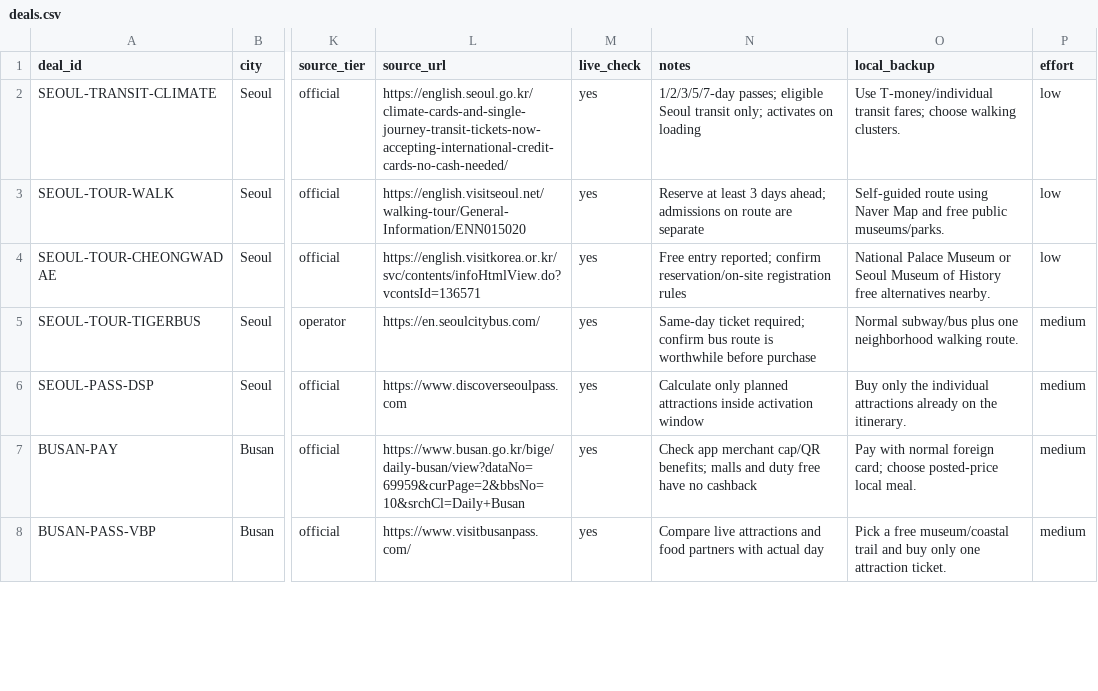
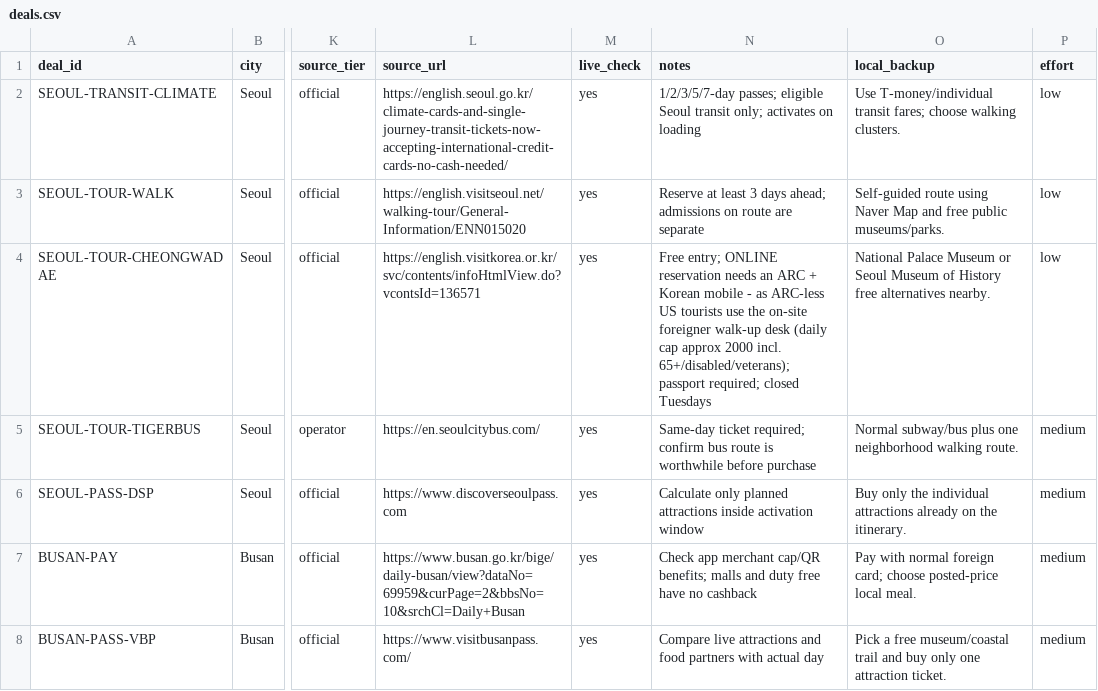
Before and after one commit to buffedlizard55-lab/Korea, a CSV file: data/deals.csv, drawn as a sheet; only a part is shown, gaps mark what is left out; the diff covers the shown part only; the diff names each change by its address in the sheet, - before the commit and + after, or states it on an @@ line.

```diff
--- a/data/deals.csv
+++ b/data/deals.csv
-N4 (notes): Free entry reported; confirm reservation/on-site registration rules
+N4 (notes): Free entry; ONLINE reservation needs an ARC + Korean mobile - as ARC-less US tourists use the on-site foreigner walk-up desk (daily cap approx 2000 incl. 65+/disabled/veterans); passport required; closed Tuesdays
```
Also changed, not shown: 8 edited cells elsewhere in this file, data/deal-discovery-queue.csv, data/source-policy.csv, 18 other files.
